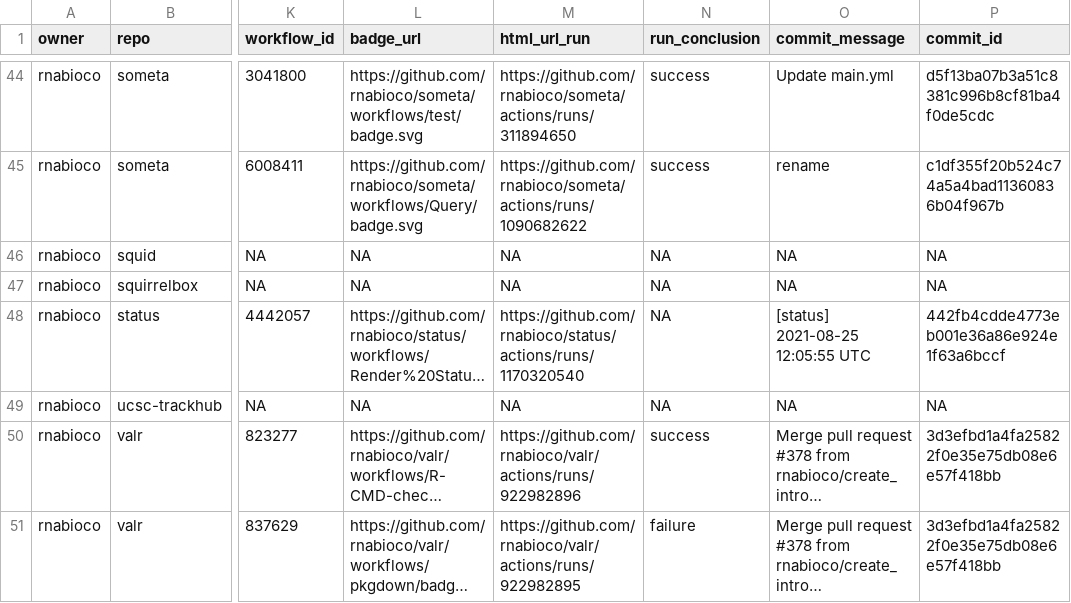
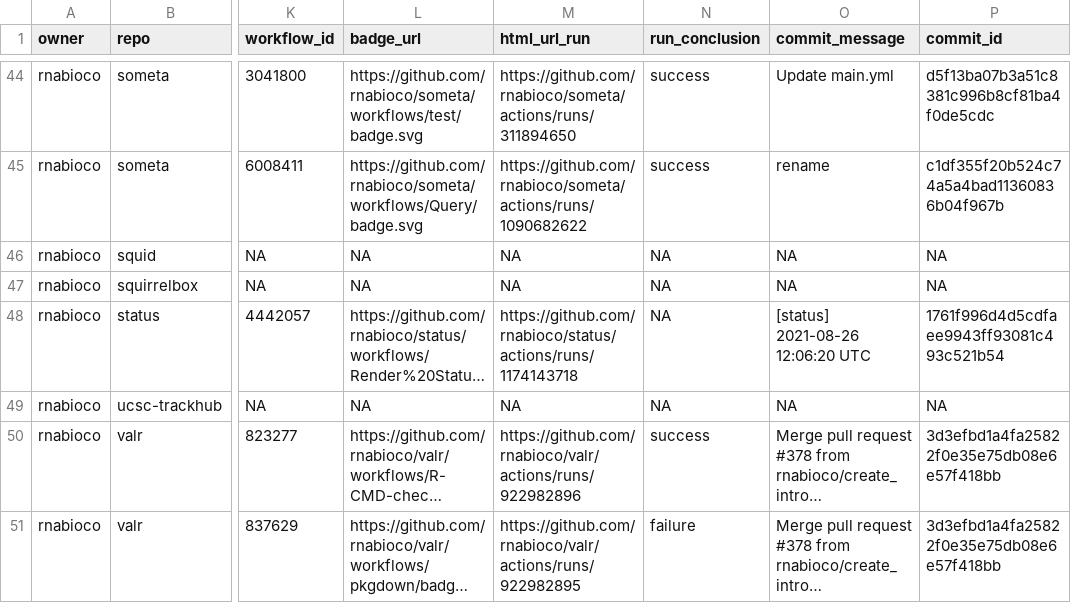
Before and after one commit to rnabioco/status, a CSV file: repos.csv, drawn as a sheet; only a part is shown, gaps mark what is left out; long unchanged cells end in …; the diff names each change by its address in the sheet, - before the commit and + after, or states it on an @@ line.

```diff
--- a/repos.csv
+++ b/repos.csv
-M48 (html_url_run): https://github.com/rnabioco/status/actions/runs/1170320540
+M48 (html_url_run): https://github.com/rnabioco/status/actions/runs/1174143718
-O48 (commit_message): [status] 2021-08-25 12:05:55 UTC
+O48 (commit_message): [status] 2021-08-26 12:06:20 UTC
-P48 (commit_id): 442fb4cdde4773eb001e36a86e924e1f63a6bccf
+P48 (commit_id): 1761f996d4d5cdfaee9943ff93081c493c521b54
```
Also changed, not shown: 1 other file.
